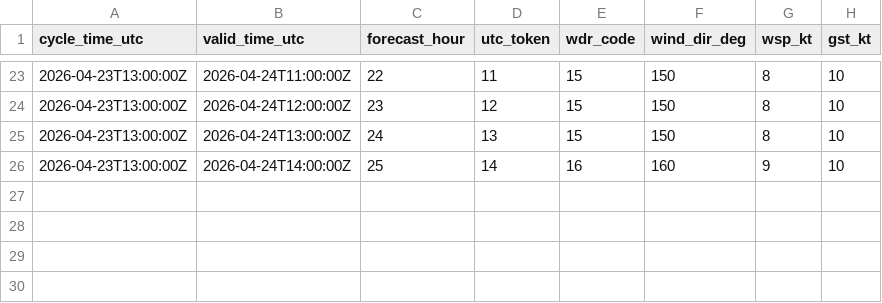
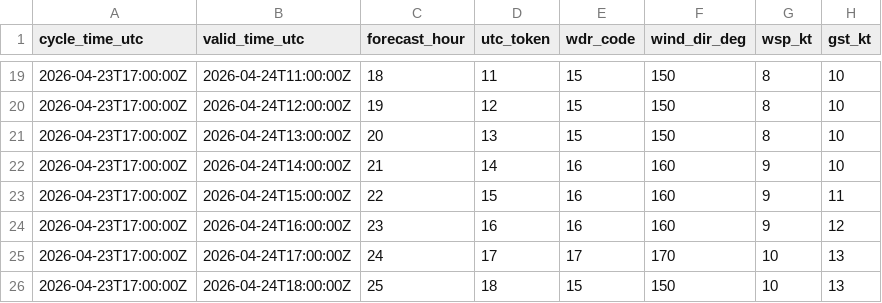
Before and after one commit to mefferso/data-.gitkeep, a CSV file: data/surge_dashboard/knew_nbm_hourly.csv, drawn as a sheet; only a part is shown, gaps mark what is left out; the diff covers the shown part only.

```diff
--- a/data/surge_dashboard/knew_nbm_hourly.csv
+++ b/data/surge_dashboard/knew_nbm_hourly.csv
@@ -23,4 +19,8 @@ cycle_time_utc,valid_time_utc,forecast_hour,utc_token,wdr_code,wind_dir_deg,wsp_
-2026-04-23T13:00:00Z,2026-04-24T11:00:00Z,22,11,15,150,8,10
-2026-04-23T13:00:00Z,2026-04-24T12:00:00Z,23,12,15,150,8,10
-2026-04-23T13:00:00Z,2026-04-24T13:00:00Z,24,13,15,150,8,10
-2026-04-23T13:00:00Z,2026-04-24T14:00:00Z,25,14,16,160,9,10
+2026-04-23T17:00:00Z,2026-04-24T11:00:00Z,18,11,15,150,8,10
+2026-04-23T17:00:00Z,2026-04-24T12:00:00Z,19,12,15,150,8,10
+2026-04-23T17:00:00Z,2026-04-24T13:00:00Z,20,13,15,150,8,10
+2026-04-23T17:00:00Z,2026-04-24T14:00:00Z,21,14,16,160,9,10
+2026-04-23T17:00:00Z,2026-04-24T15:00:00Z,22,15,16,160,9,11
+2026-04-23T17:00:00Z,2026-04-24T16:00:00Z,23,16,16,160,9,12
+2026-04-23T17:00:00Z,2026-04-24T17:00:00Z,24,17,17,170,10,13
+2026-04-23T17:00:00Z,2026-04-24T18:00:00Z,25,18,15,150,10,13
```
Also changed, not shown: 4 removed rows and 44 edited cells elsewhere in this file, 3 other files.
